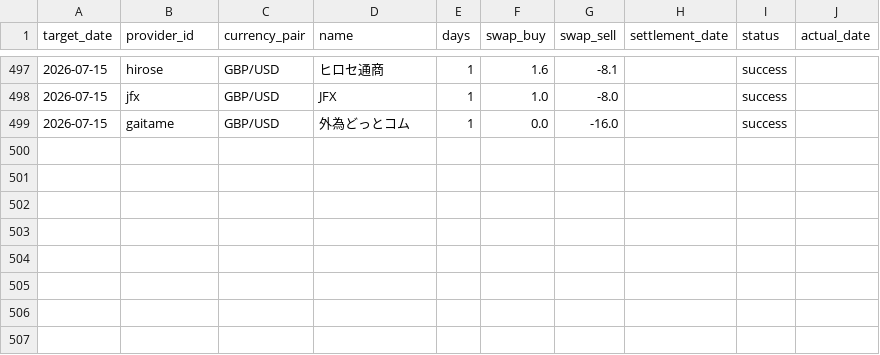
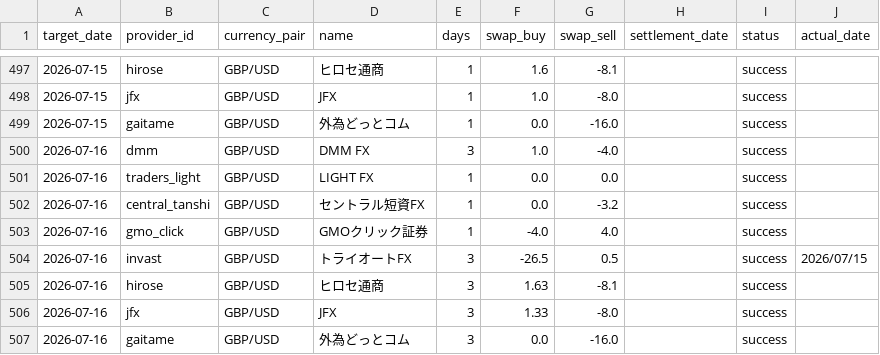
Before and after one commit to pcjidouka-spec/lira-watch-public-jp, a CSV file: public/data/master_history_gbpusd.csv, drawn as a sheet; only a part is shown, gaps mark what is left out; the diff names each change by its address in the sheet, - before the commit and + after, or states it on an @@ line.

```diff
--- a/public/data/master_history_gbpusd.csv
+++ b/public/data/master_history_gbpusd.csv
+row 500: 2026-07-16 | dmm | GBP/USD | DMM FX | 3 | 1.0 | -4.0 |  | success
+row 501: 2026-07-16 | traders_light | GBP/USD | LIGHT FX | 1 | 0.0 | 0.0 |  | success
+row 502: 2026-07-16 | central_tanshi | GBP/USD | セントラル短資FX | 1 | 0.0 | -3.2 |  | success
+row 503: 2026-07-16 | gmo_click | GBP/USD | GMOクリック証券 | 1 | -4.0 | 4.0 |  | success
+row 504: 2026-07-16 | invast | GBP/USD | トライオートFX | 3 | -26.5 | 0.5 |  | success | 2026/07/15
+row 505: 2026-07-16 | hirose | GBP/USD | ヒロセ通商 | 3 | 1.63 | -8.1 |  | success
+row 506: 2026-07-16 | jfx | GBP/USD | JFX | 3 | 1.33 | -8.0 |  | success
+row 507: 2026-07-16 | gaitame | GBP/USD | 外為どっとコム | 3 | 0.0 | -16.0 |  | success
```
Also changed, not shown: public/data/master_history_eurusd.csv, public/data/master_history_huf.csv, 8 other files.
